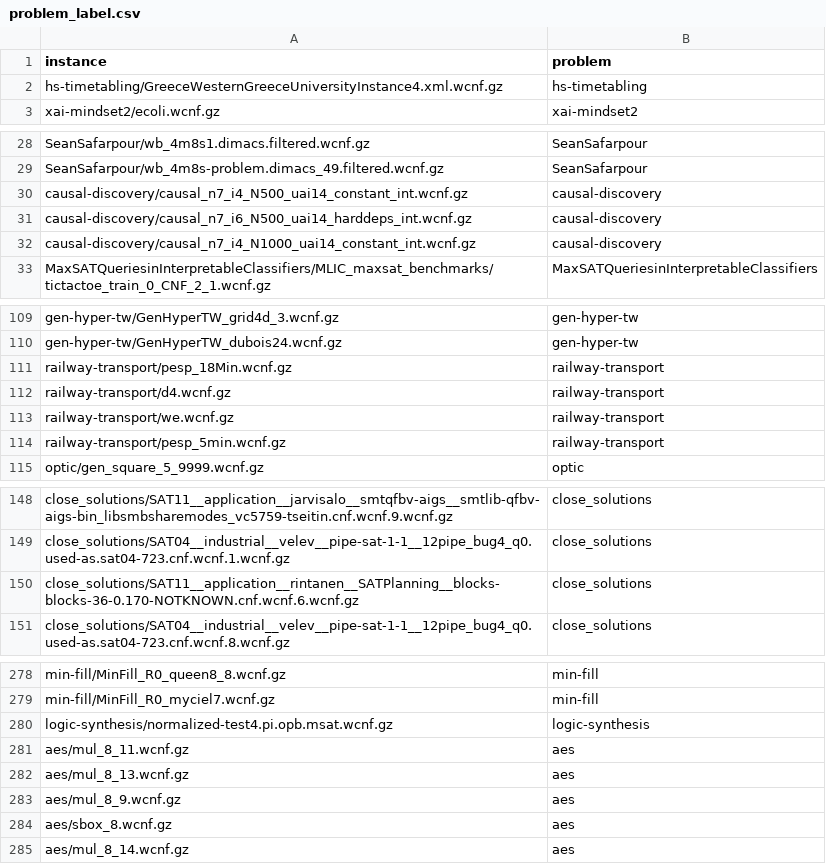
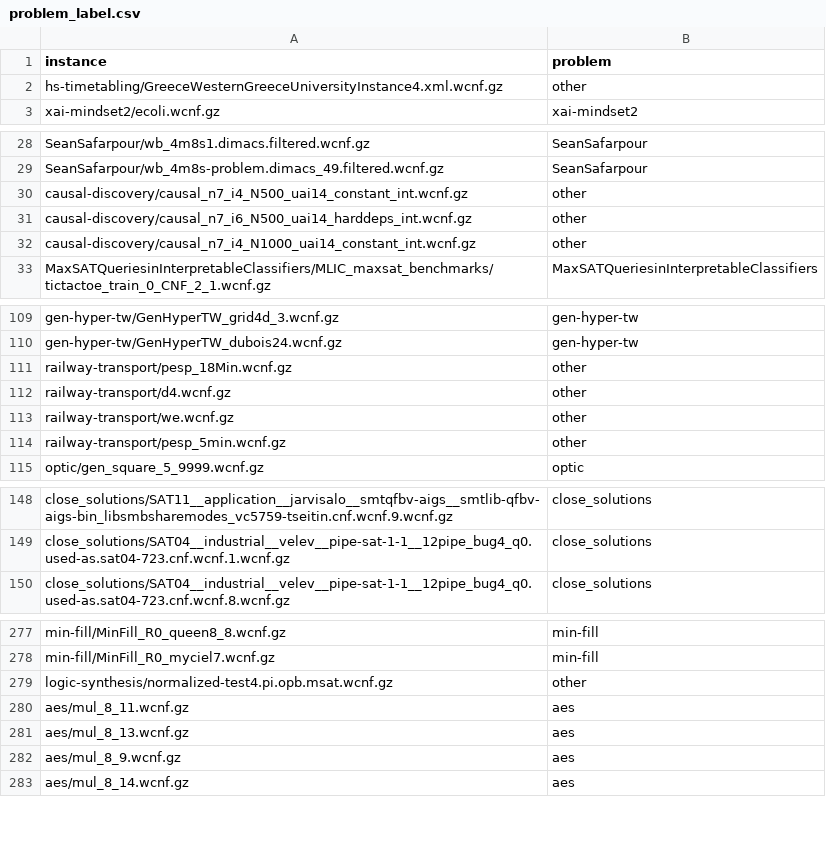
Before and after one commit to zhiyi-chen217/Algorithm_Selection_MaxSAT, a CSV file: data/problem_label.csv, drawn as a sheet; only a part is shown, gaps mark what is left out.

```diff
--- a/data/problem_label.csv
+++ b/data/problem_label.csv
@@ -1,3 +1,3 @@
 instance,problem
-hs-timetabling/GreeceWesternGreeceUniversityInstance4.xml.wcnf.gz,hs-timetabling
+hs-timetabling/GreeceWesternGreeceUniversityInstance4.xml.wcnf.gz,other
 xai-mindset2/ecoli.wcnf.gz,xai-mindset2
@@ -29,5 +29,5 @@ SeanSafarpour/wb_4m8s1.dimacs.filtered.wcnf.gz,SeanSafarpour
 SeanSafarpour/wb_4m8s-problem.dimacs_49.filtered.wcnf.gz,SeanSafarpour
-causal-discovery/causal_n7_i4_N500_uai14_constant_int.wcnf.gz,causal-discovery
-causal-discovery/causal_n7_i6_N500_uai14_harddeps_int.wcnf.gz,causal-discovery
-causal-discovery/causal_n7_i4_N1000_uai14_constant_int.wcnf.gz,causal-discovery
+causal-discovery/causal_n7_i4_N500_uai14_constant_int.wcnf.gz,other
+causal-discovery/causal_n7_i6_N500_uai14_harddeps_int.wcnf.gz,other
+causal-discovery/causal_n7_i4_N1000_uai14_constant_int.wcnf.gz,other
 MaxSATQueriesinInterpretableClassifiers/MLIC_maxsat_benchmarks/tictactoe_train_0_CNF_2_1.wcnf.gz,MaxSATQueriesinInterpretableClassifiers
@@ -110,6 +110,6 @@ gen-hyper-tw/GenHyperTW_grid4d_3.wcnf.gz,gen-hyper-tw
 gen-hyper-tw/GenHyperTW_dubois24.wcnf.gz,gen-hyper-tw
-railway-transport/pesp_18Min.wcnf.gz,railway-transport
-railway-transport/d4.wcnf.gz,railway-transport
-railway-transport/we.wcnf.gz,railway-transport
-railway-transport/pesp_5min.wcnf.gz,railway-transport
+railway-transport/pesp_18Min.wcnf.gz,other
+railway-transport/d4.wcnf.gz,other
+railway-transport/we.wcnf.gz,other
+railway-transport/pesp_5min.wcnf.gz,other
 optic/gen_square_5_9999.wcnf.gz,optic
@@ -149,3 +149,2 @@ close_solutions/SAT11__application__jarvisalo__smtqfbv-aigs__smtlib-qfbv-aigs-bi
 close_solutions/SAT04__industrial__velev__pipe-sat-1-1__12pipe_bug4_q0.used-as.sat04-723.cnf.wcnf.1.wcnf.gz,close_solutions
-close_solutions/SAT11__application__rintanen__SATPlanning__blocks-blocks-36-0.170-NOTKNOWN.cnf.wcnf.6.wcnf.gz,close_solutions
 close_solutions/SAT04__industrial__velev__pipe-sat-1-1__12pipe_bug4_q0.used-as.sat04-723.cnf.wcnf.8.wcnf.gz,close_solutions
@@ -279,3 +278,3 @@ min-fill/MinFill_R0_queen8_8.wcnf.gz,min-fill
 min-fill/MinFill_R0_myciel7.wcnf.gz,min-fill
-logic-synthesis/normalized-test4.pi.opb.msat.wcnf.gz,logic-synthesis
+logic-synthesis/normalized-test4.pi.opb.msat.wcnf.gz,other
 aes/mul_8_11.wcnf.gz,aes
@@ -283,3 +282,2 @@ aes/mul_8_13.wcnf.gz,aes
 aes/mul_8_9.wcnf.gz,aes
-aes/sbox_8.wcnf.gz,aes
 aes/mul_8_14.wcnf.gz,aes
```
Also changed, not shown: data/feature_balance_graph_horn_feature_unweighted.csv, data/per_instance_best_score_unweighted.csv, 4 other files.
